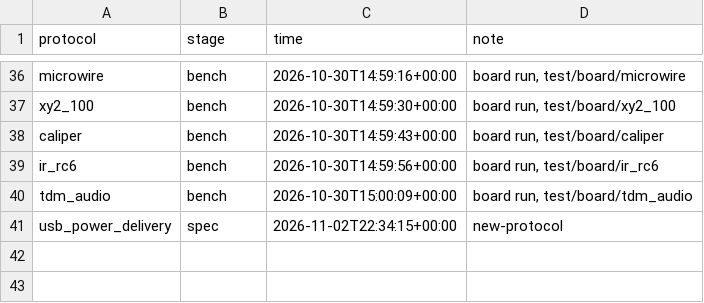
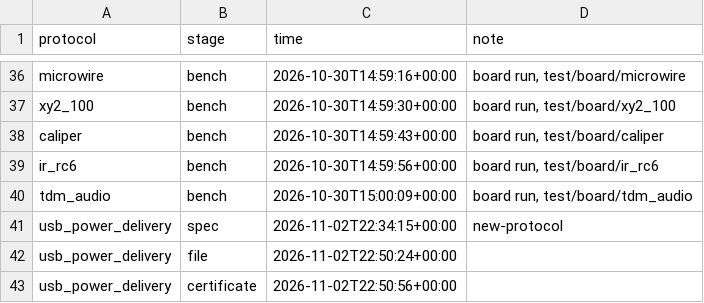
Before and after one commit to MarcosAsh/protocol-emulator, a TSV file: demo/speed.tsv, drawn as a sheet; only a part is shown, gaps mark what is left out.

Commit message:
certify usb power delivery and add it to every output the library feeds

```diff
--- a/demo/speed.tsv
+++ b/demo/speed.tsv
@@ -41 +41,3 @@ tdm_audio	bench	2026-10-30T15:00:09+00:00	board run, test/board/tdm_audio
 usb_power_delivery	spec	2026-11-02T22:34:15+00:00	new-protocol
+usb_power_delivery	file	2026-11-02T22:50:24+00:00	
+usb_power_delivery	certificate	2026-11-02T22:50:56+00:00	
```
Also changed, not shown: 20 other files.
